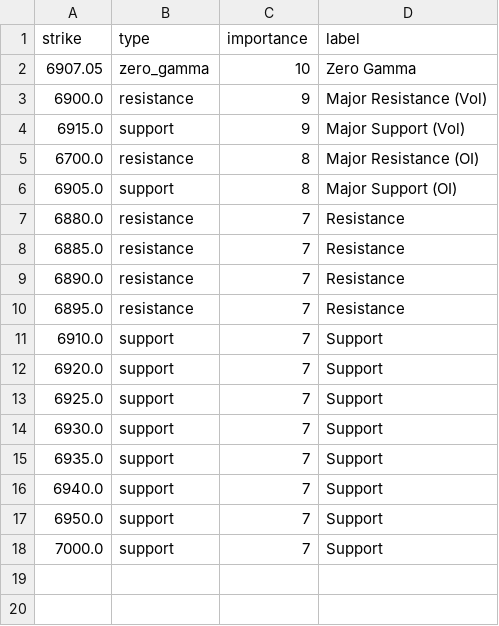
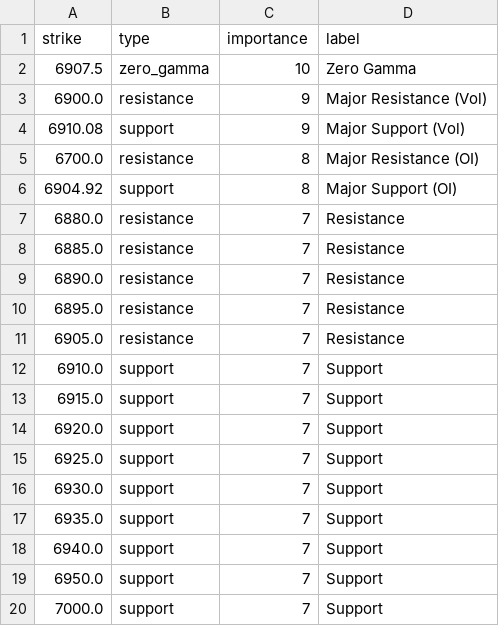
Before and after one commit to enzocosson/seed_enzocosson_gex, a CSV file: es_gex_levels_metadata.csv, drawn as a sheet.

```diff
--- a/es_gex_levels_metadata.csv
+++ b/es_gex_levels_metadata.csv
@@ -1,7 +1,7 @@
 strike,type,importance,label
-6907.05,zero_gamma,10,Zero Gamma
+6907.5,zero_gamma,10,Zero Gamma
 6900.0,resistance,9,Major Resistance (Vol)
-6915.0,support,9,Major Support (Vol)
+6910.08,support,9,Major Support (Vol)
 6700.0,resistance,8,Major Resistance (OI)
-6905.0,support,8,Major Support (OI)
+6904.92,support,8,Major Support (OI)
 6880.0,resistance,7,Resistance
@@ -10,3 +10,5 @@ strike,type,importance,label
 6895.0,resistance,7,Resistance
+6905.0,resistance,7,Resistance
 6910.0,support,7,Support
+6915.0,support,7,Support
 6920.0,support,7,Support
```
Also changed, not shown: es_gex_levels.csv, nq_gex_levels_metadata.csv, 2 other files.
